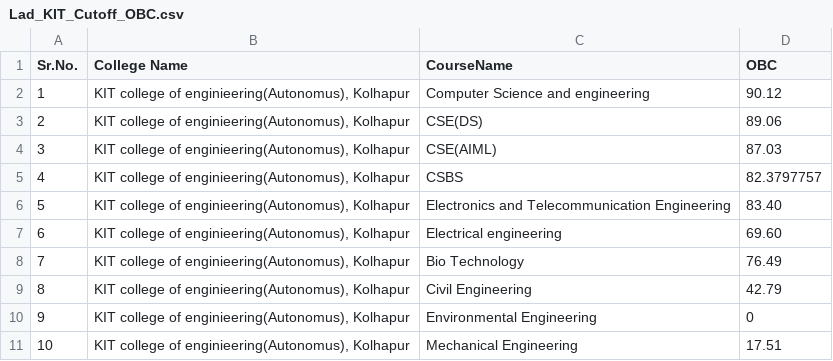
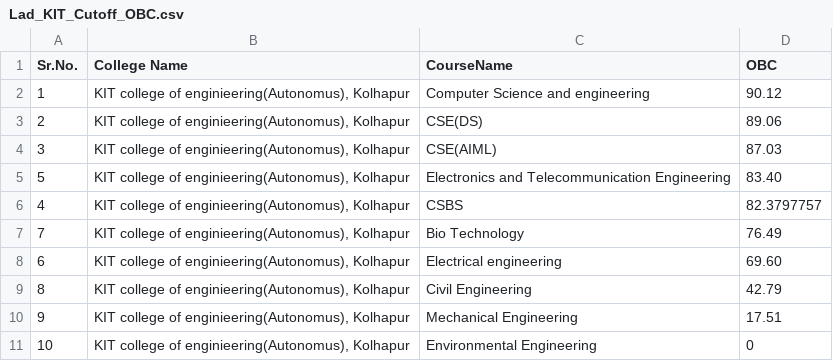
Before and after one commit to lavanyasatpute/CollegeVista.in, a CSV file: ML-model/KIT/Lad_KIT_Cutoff_OBC.csv, drawn as a sheet.

```diff
--- a/ML-model/KIT/Lad_KIT_Cutoff_OBC.csv
+++ b/ML-model/KIT/Lad_KIT_Cutoff_OBC.csv
@@ -4,8 +4,8 @@
 3,"KIT college of enginieering(Autonomus), Kolhapur",CSE(AIML),87.03
+5,"KIT college of enginieering(Autonomus), Kolhapur",Electronics and Telecommunication Engineering,83.40
 4,"KIT college of enginieering(Autonomus), Kolhapur",CSBS,82.3797757
-5,"KIT college of enginieering(Autonomus), Kolhapur",Electronics and Telecommunication Engineering,83.40
+7,"KIT college of enginieering(Autonomus), Kolhapur",Bio Technology,76.49
 6,"KIT college of enginieering(Autonomus), Kolhapur",Electrical engineering,69.60
-7,"KIT college of enginieering(Autonomus), Kolhapur",Bio Technology,76.49
 8,"KIT college of enginieering(Autonomus), Kolhapur",Civil Engineering,42.79
-9,"KIT college of enginieering(Autonomus), Kolhapur",Environmental Engineering,0
-10,"KIT college of enginieering(Autonomus), Kolhapur",Mechanical Engineering,17.51
+9,"KIT college of enginieering(Autonomus), Kolhapur",Mechanical Engineering,17.51
+10,"KIT college of enginieering(Autonomus), Kolhapur",Environmental Engineering,0
```
Also changed, not shown: ML-model/KIT/Lad_KIT_Cutoff_EWS.csv, ML-model/KIT/Lad_KIT_Cutoff_NT-B.csv, 35 other files.
